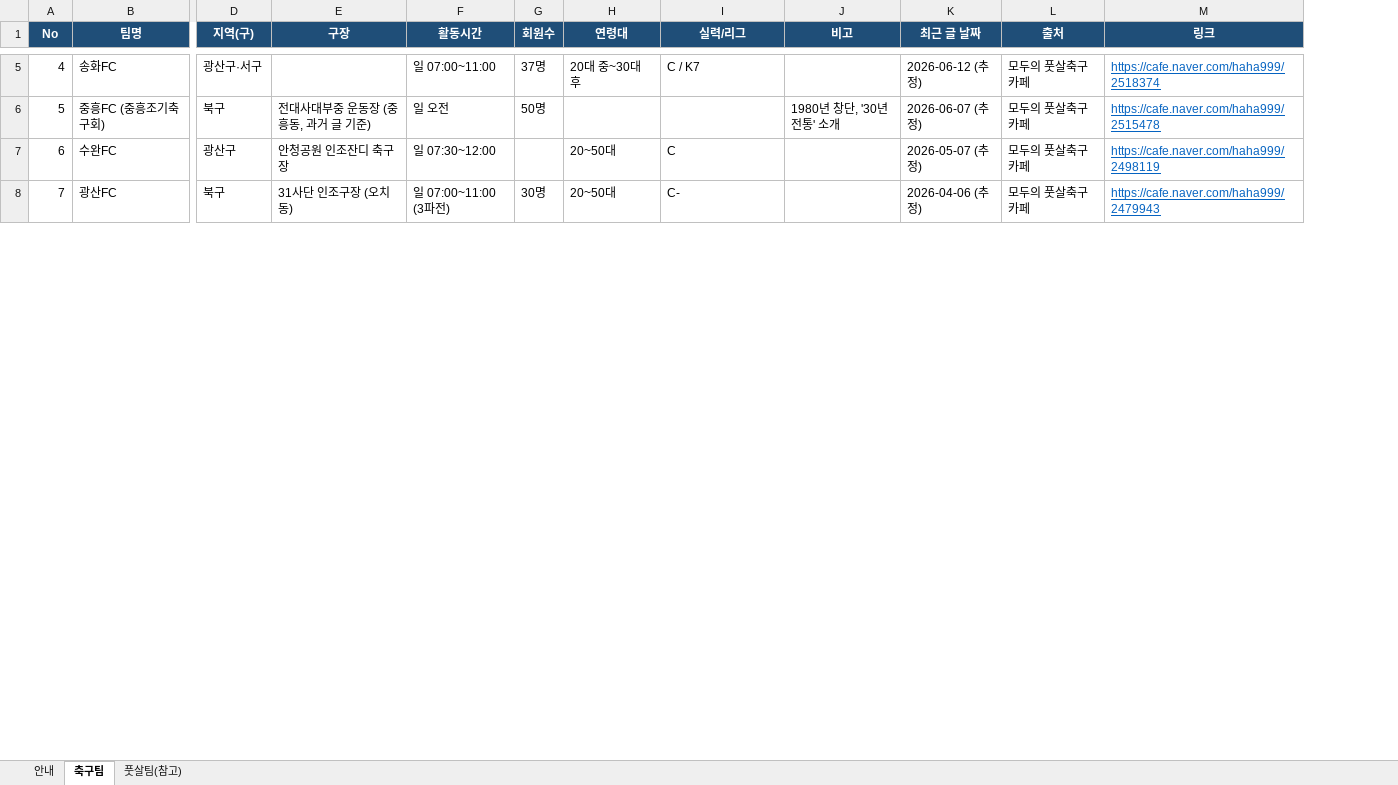
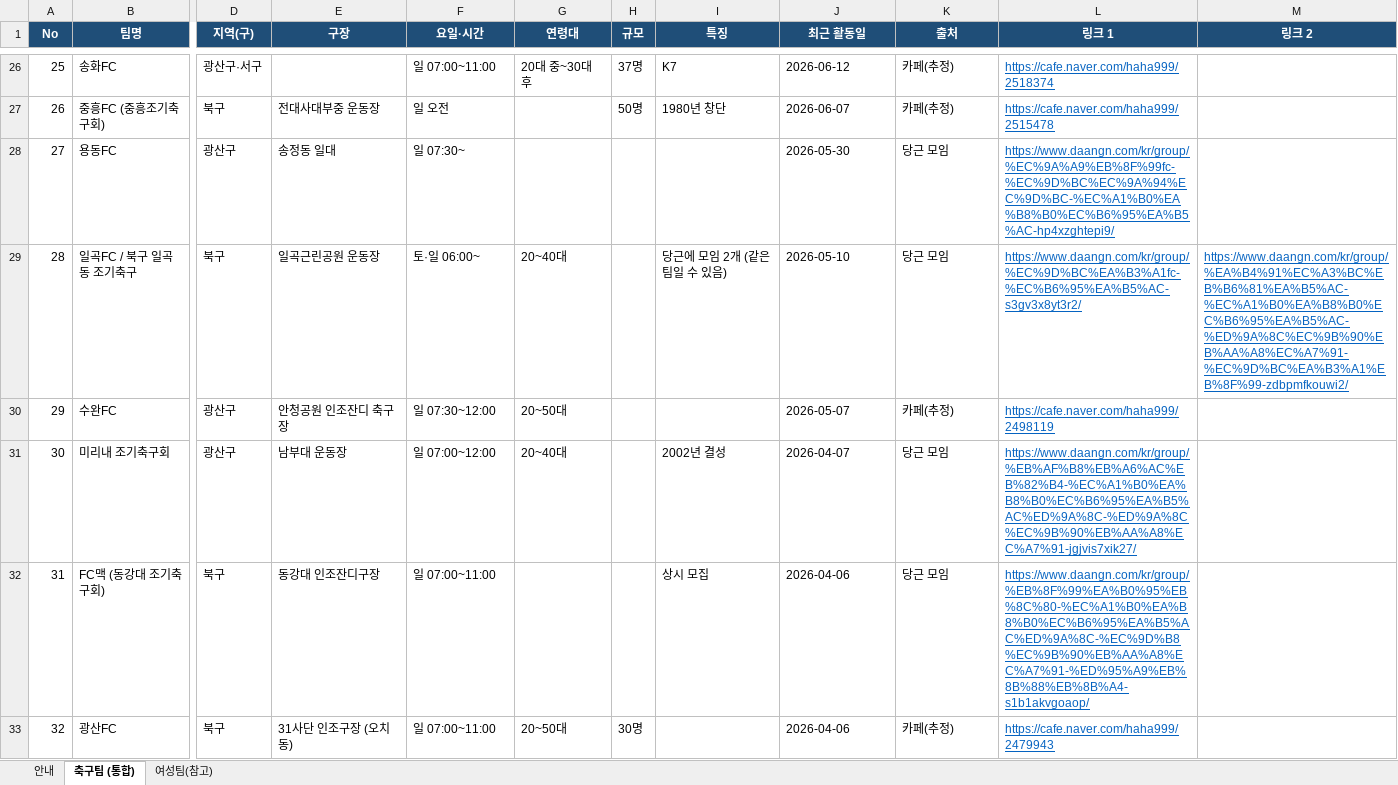
Before and after one commit to whoamiok-web/ETC, an Excel workbook: 광주_조기축구팀_목록_최근6개월.xlsx, sheet 축구팀 (통합), drawn as a sheet; only a part is shown, gaps mark what is left out; values as stored, in another font and other column widths than the file's, no borders; removed rows and columns are numbered as before the commit, all else as after; rows hold the shown columns only; the diff covers the shown part only; the diff names each change by its address in the sheet, - before the commit and + after, or states it on an @@ line.

```diff
--- a/광주_조기축구팀_목록_최근6개월.xlsx (sheet 축구팀 (통합))
+++ b/광주_조기축구팀_목록_최근6개월.xlsx (sheet 축구팀 (통합))
-sheet tab: 축구팀
+sheet tab: 축구팀 (통합)
-sheet tab: 풋살팀(참고)
+sheet tab: 여성팀(참고)
-column G (회원수), rows 5-8: 37명 | 50명 |  | 30명
+column H (규모), rows 26-27: 37명 | 50명; row 33: 30명
-column K (최근 글 날짜), rows 5-8: 2026-06-12 (추정) | 2026-06-07 (추정) | 2026-05-07 (추정) | 2026-04-06 (추정)
+column L (링크 1), rows 26-27: https://cafe.naver.com/haha999/2518374 | https://cafe.naver.com/haha999/2515478; row 30: https://cafe.naver.com/haha999/2498119; row 33: https://cafe.naver.com/haha999/2479943
-F1: 활동시간
+F1: 요일·시간
-I1: 실력/리그
+I1: 특징
-J1: 비고
+J1: 최근 활동일
-M1: 링크
+M1: 링크 2
@@ column A (No) renumbered between rows 4 and 47 @@
-I26 (특징): C / K7
+I26 (특징): K7
-J26 (최근 활동일): (empty)
+J26 (최근 활동일): 2026-06-12
-K26:K27 (출처): 모두의 풋살축구 카페
+K26:K27 (출처): 카페(추정)
-M26 (링크 2): https://cafe.naver.com/haha999/2518374
+M26 (링크 2): (empty)
-E27 (구장): 전대사대부중 운동장 (중흥동, 과거 글 기준)
+E27 (구장): 전대사대부중 운동장
-I27 (특징): (empty)
+I27 (특징): 1980년 창단
-J27 (최근 활동일): 1980년 창단, '30년 전통' 소개
+J27 (최근 활동일): 2026-06-07
-M27 (링크 2): https://cafe.naver.com/haha999/2515478
+M27 (링크 2): (empty)
+row 28: 27 | 용동FC | 광산구 | 송정동 일대 | 일 07:30~ |  |  |  | 2026-05-30 | 당근 모임 | https://www.daangn.com/kr/group/%EC%9A%A9%EB%8F%99fc-%EC%9D%BC%EC%9A%94%EC%9D%BC-%EC%A1%B0%EA%B8%B0%EC%B6%95%EA%B5%AC-hp4xzghtepi9/
+row 29: 28 | 일곡FC / 북구 일곡동 조기축구 | 북구 | 일곡근린공원 운동장 | 토·일 06:00~ | 20~40대 |  | 당근에 모임 2개 (같은 팀일 수 있음) | 2026-05-10 | 당근 모임 | https://www.daangn.com/kr/group/%EC%9D%BC%EA%B3%A1fc-%EC%B6%95%EA%B5%AC-s3gv3x8yt3r2/ | https://www.daangn.com/kr/group/%EA%B4%91%EC%A3%BC%EB%B6%81%EA%B5%AC-%EC%A1%B0%EA%B8%B0%EC%B6%95%EA%B5%AC-%ED%9A%8C%EC%9B%90%EB%AA%A8%EC%A7%91-%EC%9D%BC%EA%B3%A1%EB%8F%99-zdbpmfkouwi2/
-I30 (특징): C
+I30 (특징): (empty)
-J30 (최근 활동일): (empty)
+J30 (최근 활동일): 2026-05-07
-K30 (출처): 모두의 풋살축구 카페
+K30 (출처): 카페(추정)
-M30 (링크 2): https://cafe.naver.com/haha999/2498119
+M30 (링크 2): (empty)
+row 31: 30 | 미리내 조기축구회 | 광산구 | 남부대 운동장 | 일 07:00~12:00 | 20~40대 |  | 2002년 결성 | 2026-04-07 | 당근 모임 | https://www.daangn.com/kr/group/%EB%AF%B8%EB%A6%AC%EB%82%B4-%EC%A1%B0%EA%B8%B0%EC%B6%95%EA%B5%AC%ED%9A%8C-%ED%9A%8C%EC%9B%90%EB%AA%A8%EC%A7%91-jgjvis7xik27/
+row 32: 31 | FC맥 (동강대 조기축구회) | 북구 | 동강대 인조잔디구장 | 일 07:00~11:00 |  |  | 상시 모집 | 2026-04-06 | 당근 모임 | https://www.daangn.com/kr/group/%EB%8F%99%EA%B0%95%EB%8C%80-%EC%A1%B0%EA%B8%B0%EC%B6%95%EA%B5%AC%ED%9A%8C-%EC%9D%B8%EC%9B%90%EB%AA%A8%EC%A7%91-%ED%95%A9%EB%8B%88%EB%8B%A4-s1b1akvgoaop/
-F33 (요일·시간): 일 07:00~11:00 (3파전)
+F33 (요일·시간): 일 07:00~11:00
-I33 (특징): C-
+I33 (특징): (empty)
-J33 (최근 활동일): (empty)
+J33 (최근 활동일): 2026-04-06
-K33 (출처): 모두의 풋살축구 카페
+K33 (출처): 카페(추정)
-M33 (링크 2): https://cafe.naver.com/haha999/2479943
+M33 (링크 2): (empty)
```
Also changed, not shown: 33 added rows, 2 removed rows and 25 edited cells elsewhere in this sheet, sheet 여성팀(참고), sheet 안내.
